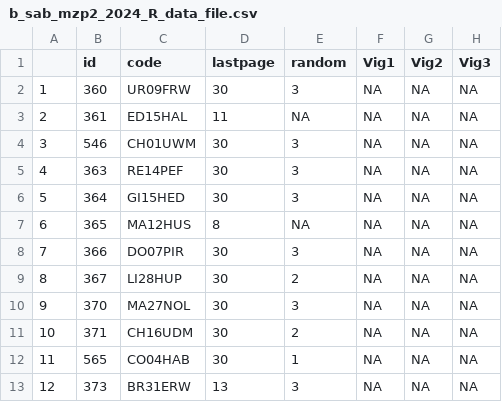
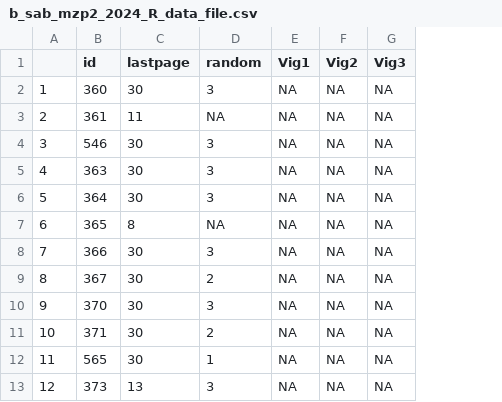
Before and after one commit to simondavi/mayihelpyou, a CSV file: 01_data/b_sab_mzp2_2024_R_data_file.csv, drawn as a sheet; only a part is shown; the diff names each change by its address in the sheet, - before the commit and + after, or states it on an @@ line.

Commit message:
minor adjustment

```diff
--- a/01_data/b_sab_mzp2_2024_R_data_file.csv
+++ b/01_data/b_sab_mzp2_2024_R_data_file.csv
-column C (code), rows 2-13: UR09FRW | ED15HAL | CH01UWM | RE14PEF | GI15HED | MA12HUS | DO07PIR | LI28HUP | MA27NOL | CH16UDM | CO04HAB | BR31ERW
```
